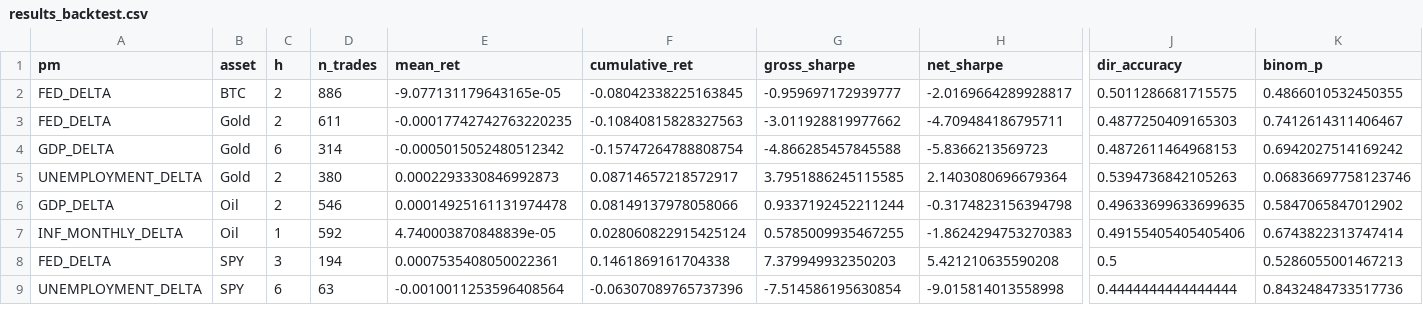
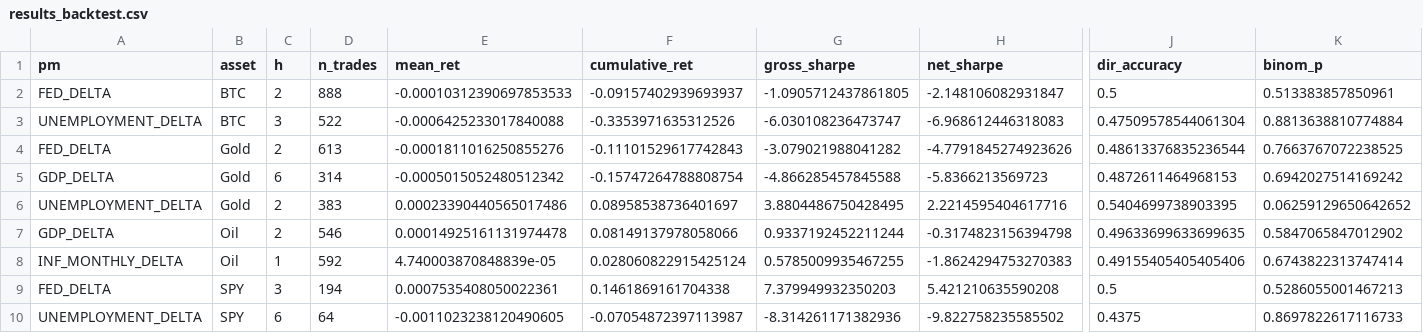
Before and after one commit to flyingduck0/ML_Seminar_Project, a CSV file: results/results_backtest.csv, drawn as a sheet; only a part is shown, gaps mark what is left out; addresses are those after the commit; rows hold the shown columns only; the diff covers the shown part only; the diff names each change by its address in the sheet, - before the commit and + after, or states it on an @@ line.

```diff
--- a/results/results_backtest.csv
+++ b/results/results_backtest.csv
-D2 (n_trades): 886
+D2 (n_trades): 888
-E2 (mean_ret): -9.077131179643165e-05
+E2 (mean_ret): -0.00010312390697853533
-F2 (cumulative_ret): -0.08042338225163845
+F2 (cumulative_ret): -0.09157402939693937
-G2 (gross_sharpe): -0.959697172939777
+G2 (gross_sharpe): -1.0905712437861805
-H2 (net_sharpe): -2.0169664289928817
+H2 (net_sharpe): -2.148106082931847
-J2 (dir_accuracy): 0.5011286681715575
+J2 (dir_accuracy): 0.5
-K2 (binom_p): 0.4866010532450355
+K2 (binom_p): 0.513383857850961
+row 3: UNEMPLOYMENT_DELTA | BTC | 3 | 522 | -0.0006425233017840088 | -0.3353971635312526 | -6.030108236473747 | -6.968612446318083 | 0.47509578544061304 | 0.8813638810774884
-D4 (n_trades): 611
+D4 (n_trades): 613
-E4 (mean_ret): -0.00017742742763220235
+E4 (mean_ret): -0.0001811016250855276
-F4 (cumulative_ret): -0.10840815828327563
+F4 (cumulative_ret): -0.11101529617742843
-G4 (gross_sharpe): -3.011928819977662
+G4 (gross_sharpe): -3.079021988041282
-H4 (net_sharpe): -4.709484186795711
+H4 (net_sharpe): -4.7791845274923626
-J4 (dir_accuracy): 0.4877250409165303
+J4 (dir_accuracy): 0.48613376835236544
-K4 (binom_p): 0.7412614311406467
+K4 (binom_p): 0.7663767072238525
-D6 (n_trades): 380
+D6 (n_trades): 383
-E6 (mean_ret): 0.0002293330846992873
+E6 (mean_ret): 0.00023390440565017486
-F6 (cumulative_ret): 0.08714657218572917
+F6 (cumulative_ret): 0.08958538736401697
-G6 (gross_sharpe): 3.7951886245115585
+G6 (gross_sharpe): 3.8804486750428495
-H6 (net_sharpe): 2.1403080696679364
+H6 (net_sharpe): 2.2214595404617716
-J6 (dir_accuracy): 0.5394736842105263
+J6 (dir_accuracy): 0.5404699738903395
-K6 (binom_p): 0.06836697758123746
+K6 (binom_p): 0.06259129650642652
-D10 (n_trades): 63
+D10 (n_trades): 64
-E10 (mean_ret): -0.0010011253596408564
+E10 (mean_ret): -0.0011023238120490605
-F10 (cumulative_ret): -0.06307089765737396
+F10 (cumulative_ret): -0.07054872397113987
-G10 (gross_sharpe): -7.514586195630854
+G10 (gross_sharpe): -8.314261171382936
-H10 (net_sharpe): -9.015814013558998
+H10 (net_sharpe): -9.822758235585502
-J10 (dir_accuracy): 0.4444444444444444
+J10 (dir_accuracy): 0.4375
-K10 (binom_p): 0.8432484733517736
+K10 (binom_p): 0.8697822617116733
```
Also changed, not shown: 28 edited cells elsewhere in this file, results/current_signals.csv, results/results_dlm_peak_lags.csv, 8 other files.
